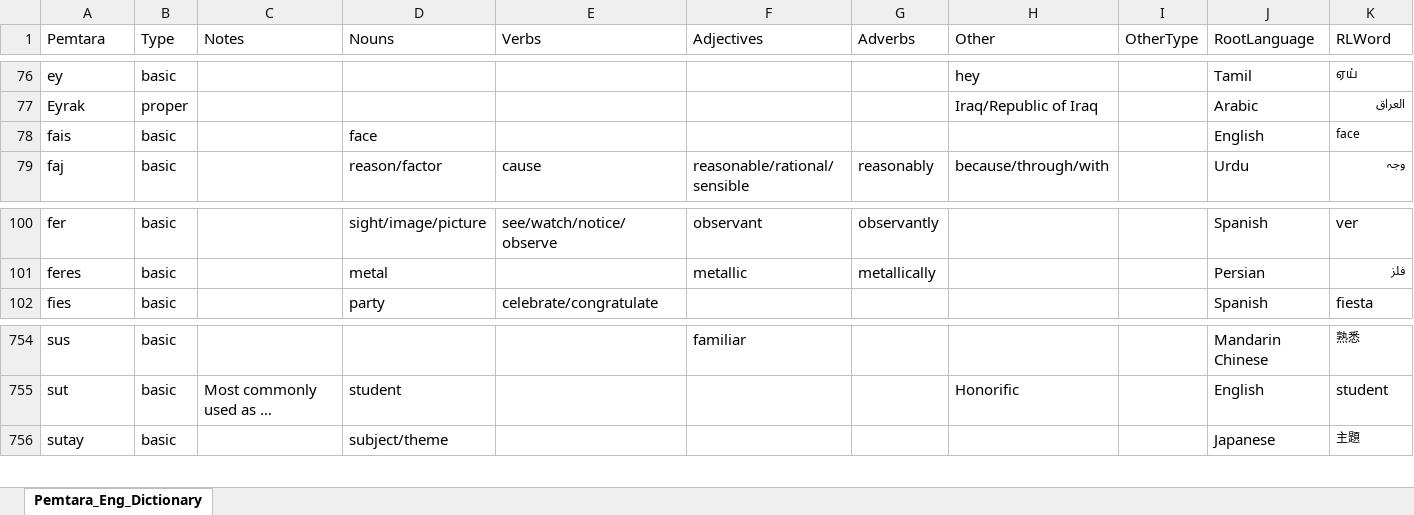
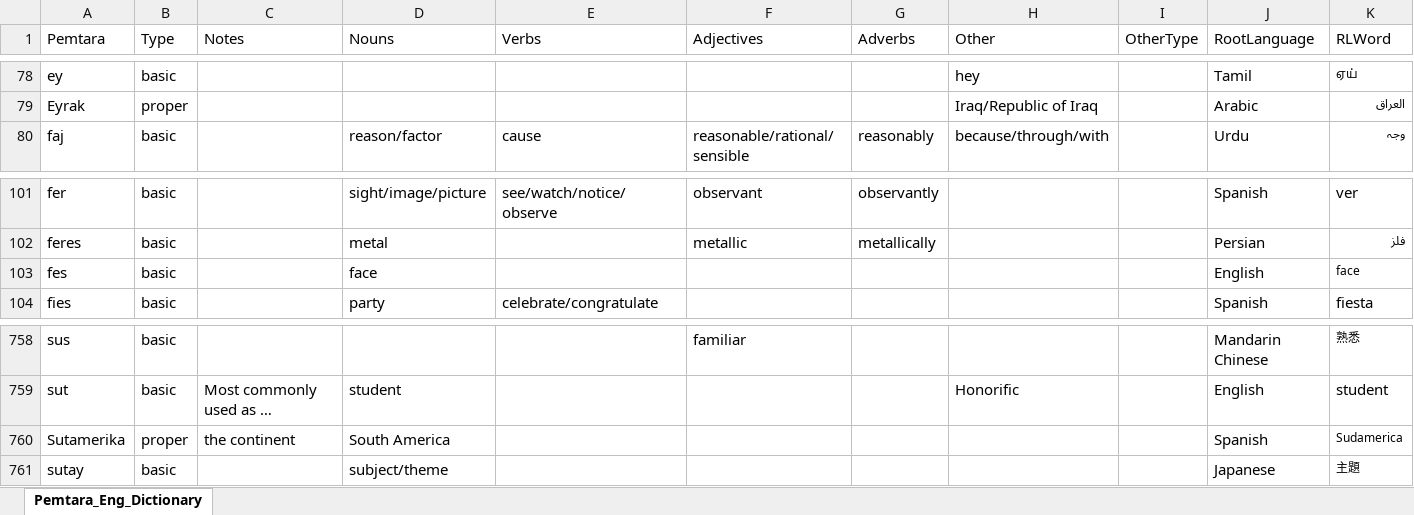
Before and after one commit to brushscape/Orostara-Dictionary, an Excel workbook: files/Pemtara_Eng_Dictionary.xlsx, sheet Pemtara_Eng_Dictionary, drawn as a sheet; only a part is shown, gaps mark what is left out; long unchanged cells end in …; values as stored, in another font and other column widths than the file's, no borders; table styles not drawn; removed rows and columns are numbered as before the commit, all else as after; rows hold the shown columns only; the diff covers the shown part only; the diff names each change by its address in the sheet, - before the commit and + after, or states it on an @@ line.

```diff
--- a/files/Pemtara_Eng_Dictionary.xlsx (sheet Pemtara_Eng_Dictionary)
+++ b/files/Pemtara_Eng_Dictionary.xlsx (sheet Pemtara_Eng_Dictionary)
-row 78: fais | basic |  | face |  |  |  |  |  | English | face
+row 103: fes | basic |  | face |  |  |  |  |  | English | face
+row 760: Sutamerika | proper | the continent | South America |  |  |  |  |  | Spanish | Sudamerica
```
Also changed, not shown: 5 added rows elsewhere in this sheet, 2 other files.
